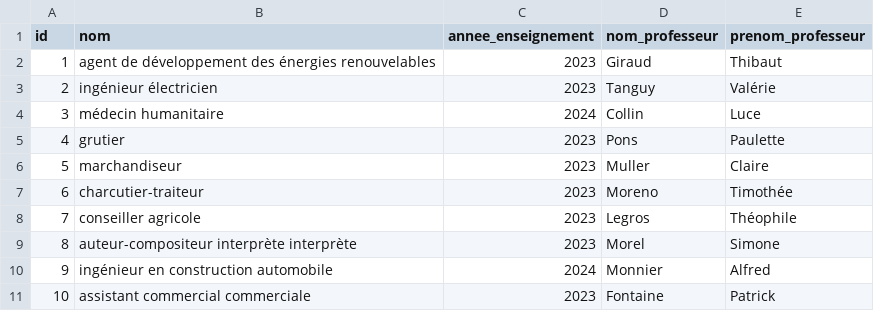
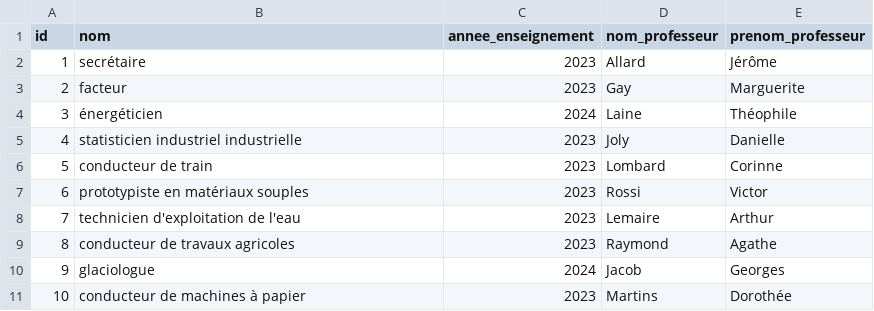
Before and after one commit to Aymane170/FakeSchoolData, a CSV file: fakeschool_dbt/seeds/courses.csv, drawn as a sheet.

```diff
--- a/fakeschool_dbt/seeds/courses.csv
+++ b/fakeschool_dbt/seeds/courses.csv
@@ -1,11 +1,11 @@
 id,nom,annee_enseignement,nom_professeur,prenom_professeur
-1,agent de développement des énergies renouvelables,2023,Giraud,Thibaut
-2,ingénieur électricien,2023,Tanguy,Valérie
-3,médecin humanitaire,2024,Collin,Luce
-4,grutier,2023,Pons,Paulette
-5,marchandiseur,2023,Muller,Claire
-6,charcutier-traiteur,2023,Moreno,Timothée
-7,conseiller agricole,2023,Legros,Théophile
-8,auteur-compositeur interprète interprète,2023,Morel,Simone
-9,ingénieur en construction automobile,2024,Monnier,Alfred
-10,assistant commercial commerciale,2023,Fontaine,Patrick
+1,secrétaire,2023,Allard,Jérôme
+2,facteur,2023,Gay,Marguerite
+3,énergéticien,2024,Laine,Théophile
+4,statisticien industriel industrielle,2023,Joly,Danielle
+5,conducteur de train,2023,Lombard,Corinne
+6,prototypiste en matériaux souples,2023,Rossi,Victor
+7,technicien d'exploitation de l'eau,2023,Lemaire,Arthur
+8,conducteur de travaux  agricoles,2023,Raymond,Agathe
+9,glaciologue,2024,Jacob,Georges
+10,conducteur de machines à papier,2023,Martins,Dorothée
```
Also changed, not shown: fakeschool_dbt/seeds/students.csv, 3 other files.
